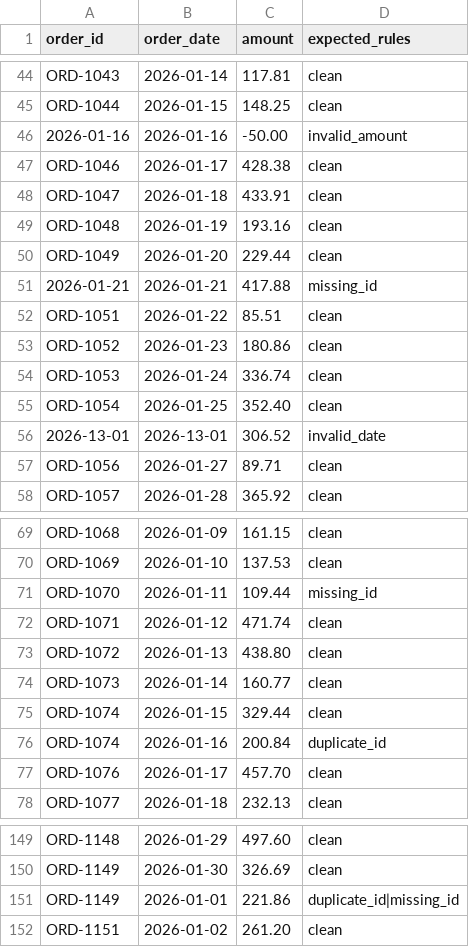
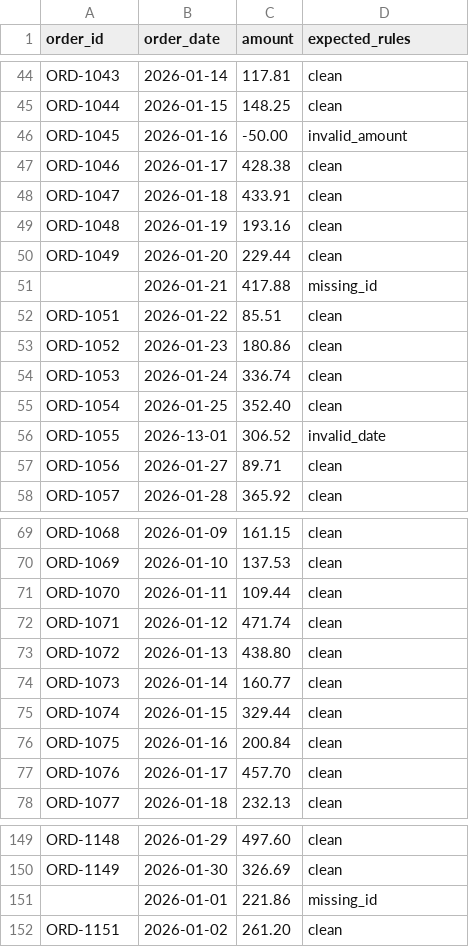
Before and after one commit to chin6112/Senior-project, a CSV file: data/labeled/orders_labeled.csv, drawn as a sheet; only a part is shown, gaps mark what is left out; the diff covers the shown part only.

```diff
--- a/data/labeled/orders_labeled.csv
+++ b/data/labeled/orders_labeled.csv
@@ -45,3 +45,3 @@ ORD-1043,2026-01-14,117.81,clean
 ORD-1044,2026-01-15,148.25,clean
-2026-01-16,2026-01-16,-50.00,invalid_amount
+ORD-1045,2026-01-16,-50.00,invalid_amount
 ORD-1046,2026-01-17,428.38,clean
@@ -50,3 +50,3 @@ ORD-1048,2026-01-19,193.16,clean
 ORD-1049,2026-01-20,229.44,clean
-2026-01-21,2026-01-21,417.88,missing_id
+,2026-01-21,417.88,missing_id
 ORD-1051,2026-01-22,85.51,clean
@@ -55,3 +55,3 @@ ORD-1053,2026-01-24,336.74,clean
 ORD-1054,2026-01-25,352.40,clean
-2026-13-01,2026-13-01,306.52,invalid_date
+ORD-1055,2026-13-01,306.52,invalid_date
 ORD-1056,2026-01-27,89.71,clean
@@ -70,3 +70,3 @@ ORD-1068,2026-01-09,161.15,clean
 ORD-1069,2026-01-10,137.53,clean
-  ORD-1070  ,2026-01-11,109.44,missing_id
+ORD-1070,2026-01-11,109.44,clean
 ORD-1071,2026-01-12,471.74,clean
@@ -75,3 +75,3 @@ ORD-1073,2026-01-14,160.77,clean
 ORD-1074,2026-01-15,329.44,clean
-ORD-1074,2026-01-16,200.84,duplicate_id
+ORD-1075,2026-01-16,200.84,clean
 ORD-1076,2026-01-17,457.70,clean
@@ -150,3 +150,3 @@ ORD-1148,2026-01-29,497.60,clean
 ORD-1149,2026-01-30,326.69,clean
-ORD-1149,2026-01-01,221.86,duplicate_id|missing_id
+,2026-01-01,221.86,missing_id
 ORD-1151,2026-01-02,261.20,clean
```
Also changed, not shown: 9 edited cells elsewhere in this file, evaluation_results.csv, 2 other files.
